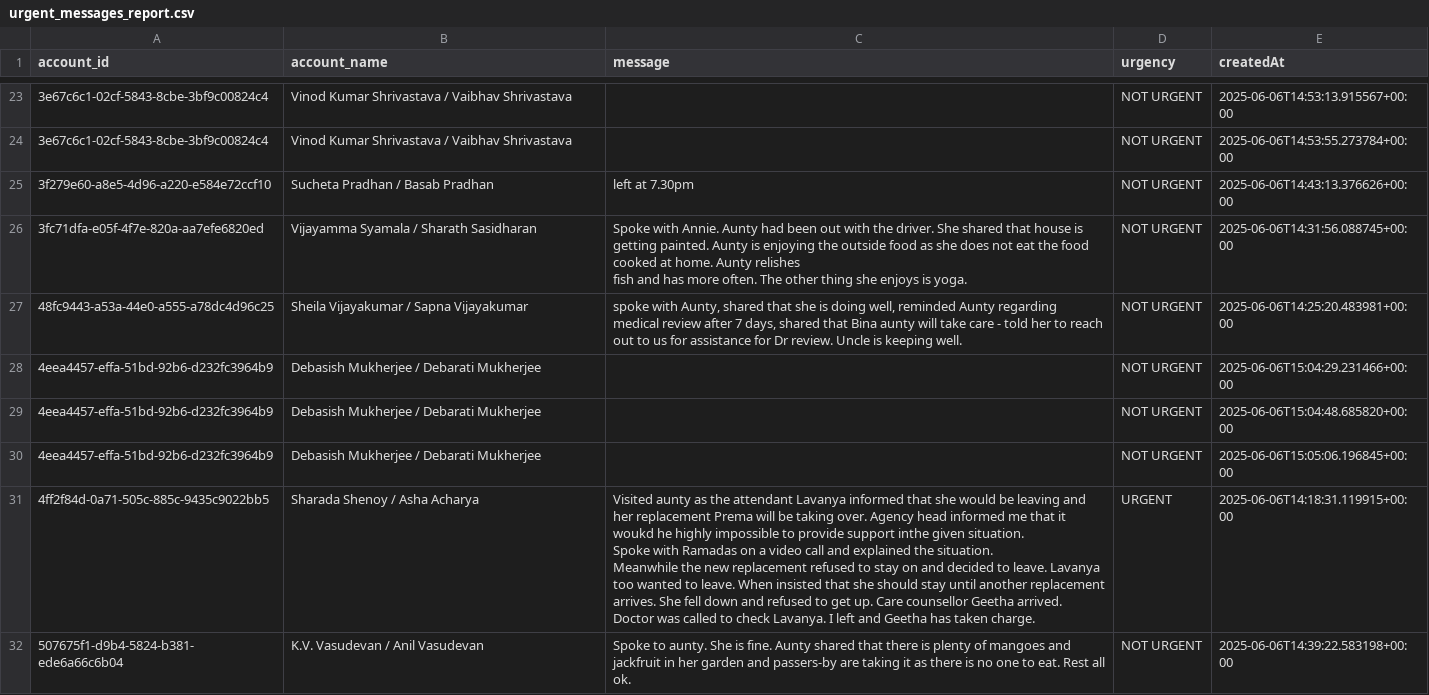
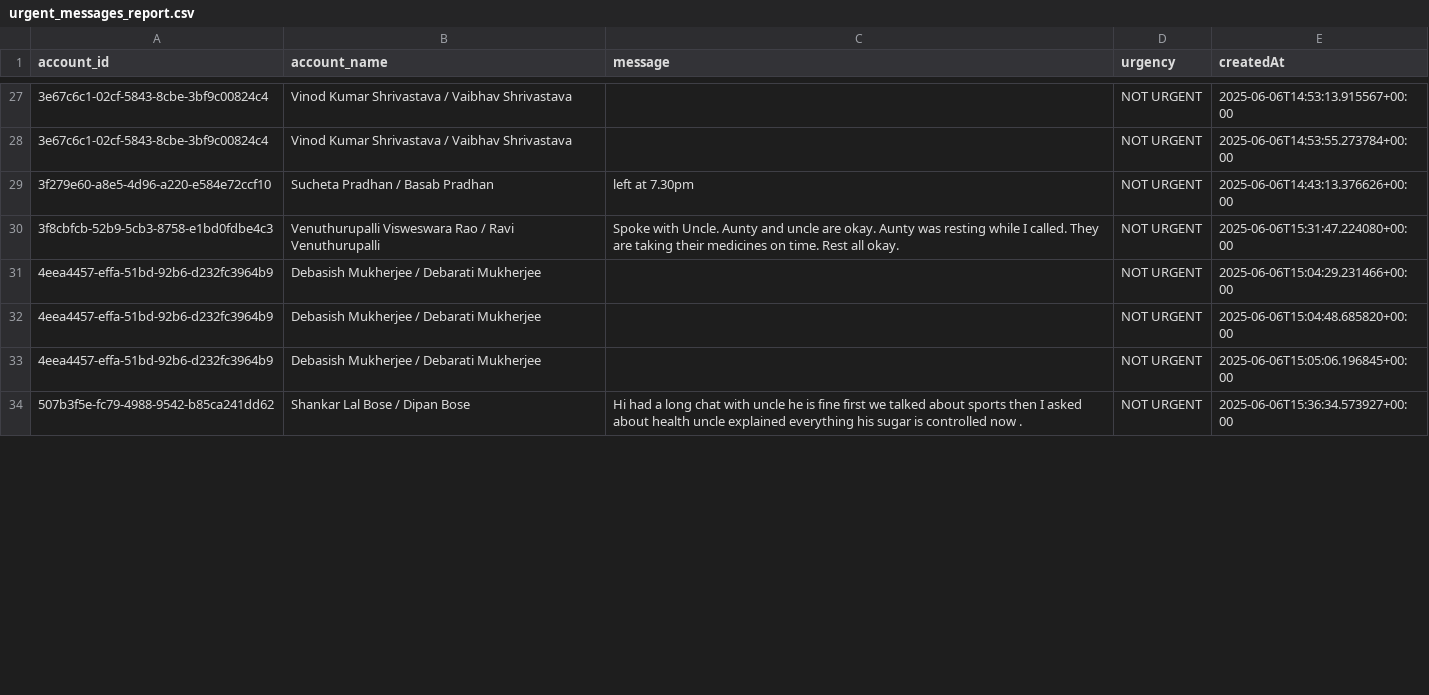
Before and after one commit to GOKULSINGHSHAH123/firebase, a CSV file: urgent_messages_report.csv, drawn as a sheet; only a part is shown, gaps mark what is left out; removed rows and columns are numbered as before the commit, all else as after; ↵ is a line break in a cell; the diff covers the shown part only; the diff names each change by its address in the sheet, - before the commit and + after, or states it on an @@ line.

```diff
--- a/urgent_messages_report.csv
+++ b/urgent_messages_report.csv
-row 26: 3fc71dfa-e05f-4f7e-820a-aa7efe6820ed | Vijayamma Syamala / Sharath Sasidharan | Spoke with Annie. Aunty had been out with the driver. She shared that house is getting painted. Aunty is enjoying the outside food as she does not eat the food cooked at home. Aunty relishes ↵ fish and has more often. The other thing she enjoys is yoga. | NOT URGENT | 2025-06-06T14:31:56.088745+00:00
-A30 (account_id): 48fc9443-a53a-44e0-a555-a78dc4d96c25
+A30 (account_id): 3f8cbfcb-52b9-5cb3-8758-e1bd0fdbe4c3
-B30 (account_name): Sheila Vijayakumar / Sapna Vijayakumar
+B30 (account_name): Venuthurupalli Visweswara Rao / Ravi Venuthurupalli
-C30 (message): spoke with Aunty, shared that she is doing well, reminded Aunty regarding medical review after 7 days, shared that Bina aunty will take care - told her to reach out to us for assistance for Dr review. Uncle is keeping well.
+C30 (message): Spoke with Uncle. Aunty and uncle are okay. Aunty was resting while I called. They are taking their medicines on time. Rest all okay.
-E30 (createdAt): 2025-06-06T14:25:20.483981+00:00
+E30 (createdAt): 2025-06-06T15:31:47.224080+00:00
-row 31: 4ff2f84d-0a71-505c-885c-9435c9022bb5 | Sharada Shenoy / Asha Acharya | Visited aunty as the attendant Lavanya informed that she would be leaving and her replacement Prema will be taking over. Agency head informed me that it woukd he highly impossible to provide support inthe given situation. ↵ Spoke with Ramadas on a video call and explained the situation. ↵ Meanwhile the new replacement refused to stay on and decided to leave. Lavanya too wanted to leave. When insisted that she should stay until another replacement arrives. She fell down and refused to get up. Care counsellor Geetha arrived. Doctor was called to check Lavanya. I left and Geetha has taken charge. | URGENT | 2025-06-06T14:18:31.119915+00:00
-A34 (account_id): 507675f1-d9b4-5824-b381-ede6a66c6b04
+A34 (account_id): 507b3f5e-fc79-4988-9542-b85ca241dd62
-B34 (account_name): K.V. Vasudevan / Anil Vasudevan
+B34 (account_name): Shankar Lal Bose / Dipan Bose
-C34 (message): Spoke to aunty. She is fine. Aunty shared that there is plenty of mangoes and jackfruit in her garden and passers-by are taking it as there is no one to eat. Rest all ok.
+C34 (message): Hi had a long chat with uncle he is fine first we talked about sports then I asked about health uncle explained everything his sugar is controlled now .
-E34 (createdAt): 2025-06-06T14:39:22.583198+00:00
+E34 (createdAt): 2025-06-06T15:36:34.573927+00:00
```
Also changed, not shown: 17 added rows and 11 removed rows elsewhere in this file.
